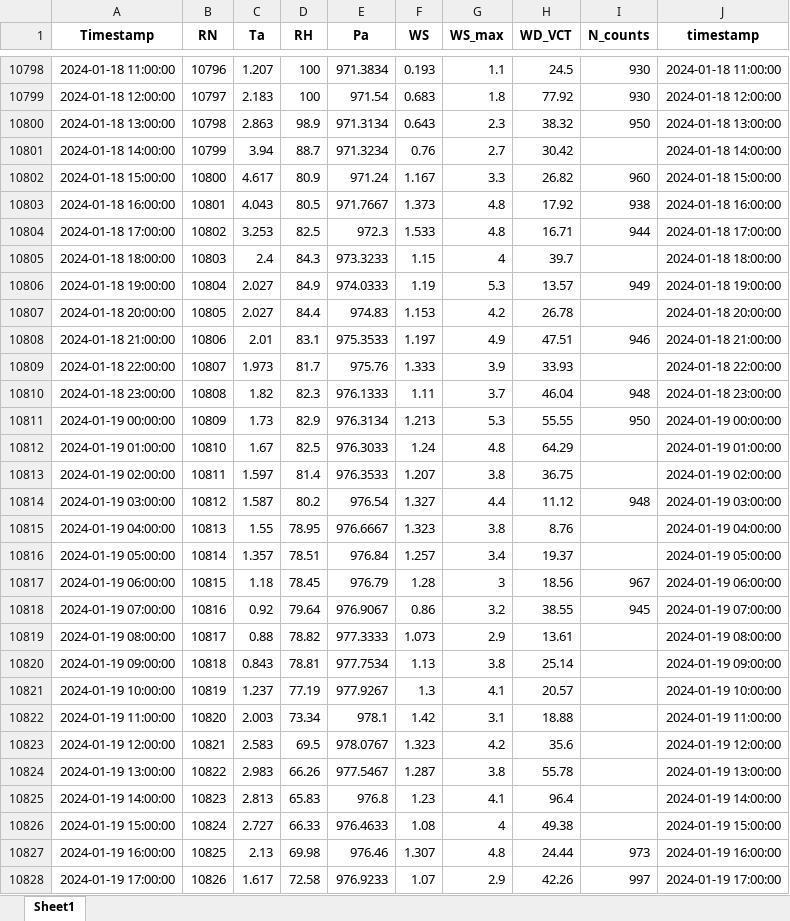
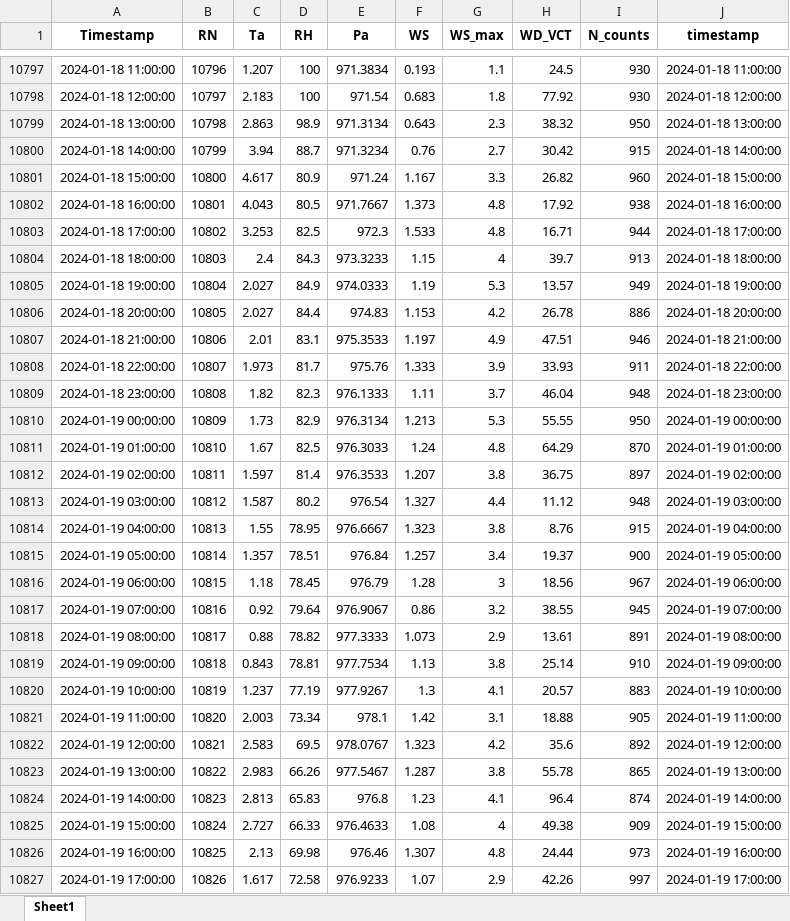
Before and after one commit to jhjeong226/KOSMOSv3, an Excel workbook: data/output/HC/preprocessed/HC_CRNP_input.xlsx, sheet Sheet1, drawn as a sheet; only a part is shown, gaps mark what is left out; values as stored, in another font and other column widths than the file's, no borders; addresses are those after the commit; the diff covers the shown part only; the diff names each change by its address in the sheet, - before the commit and + after, or states it on an @@ line.

```diff
--- a/data/output/HC/preprocessed/HC_CRNP_input.xlsx (sheet Sheet1)
+++ b/data/output/HC/preprocessed/HC_CRNP_input.xlsx (sheet Sheet1)
-I10800 (N_counts): (empty)
+I10800 (N_counts): 915
-I10804 (N_counts): (empty)
+I10804 (N_counts): 913
-I10806 (N_counts): (empty)
+I10806 (N_counts): 886
-I10808 (N_counts): (empty)
+I10808 (N_counts): 911
-I10811 (N_counts): (empty)
+I10811 (N_counts): 870
-I10812 (N_counts): (empty)
+I10812 (N_counts): 897
-I10814 (N_counts): (empty)
+I10814 (N_counts): 915
-I10815 (N_counts): (empty)
+I10815 (N_counts): 900
-I10818 (N_counts): (empty)
+I10818 (N_counts): 891
-I10819 (N_counts): (empty)
+I10819 (N_counts): 910
-I10820 (N_counts): (empty)
+I10820 (N_counts): 883
-I10821 (N_counts): (empty)
+I10821 (N_counts): 905
-I10822 (N_counts): (empty)
+I10822 (N_counts): 892
-I10823 (N_counts): (empty)
+I10823 (N_counts): 865
-I10824 (N_counts): (empty)
+I10824 (N_counts): 874
-I10825 (N_counts): (empty)
+I10825 (N_counts): 909
```
Also changed, not shown: 1 removed row and 456 edited cells elsewhere in this sheet, data/output/HC/preprocessed/HC_FDR_all_sites.xlsx, data/output/HC/preprocessed/HC_FDR_daily_avg.xlsx, 47 other files.
